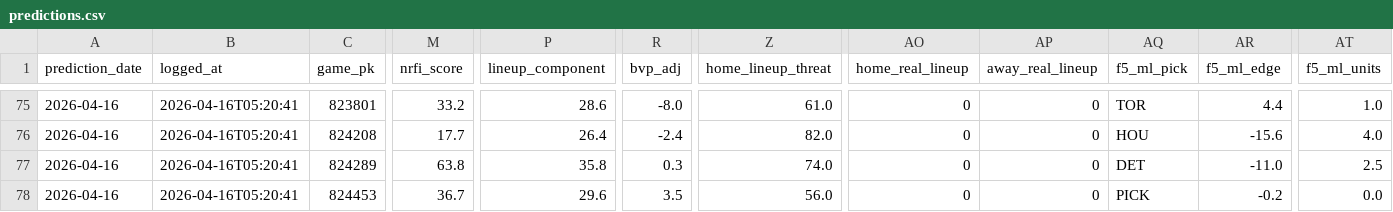
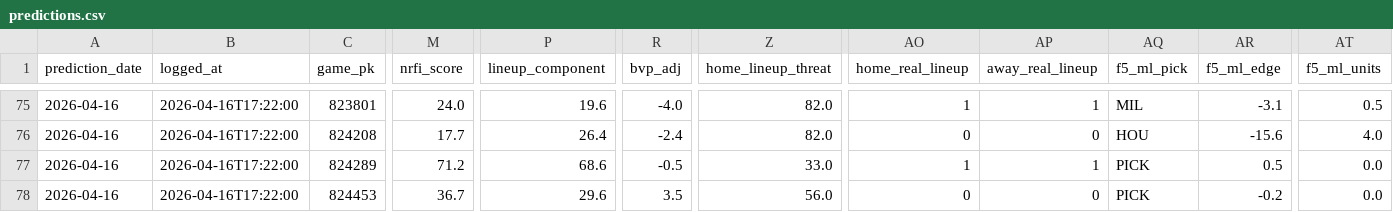
Before and after one commit to EvanOssege/NRFI, a CSV file: output/predictions.csv, drawn as a sheet; only a part is shown, gaps mark what is left out; the diff covers the shown part only; the diff names each change by its address in the sheet, - before the commit and + after, or states it on an @@ line.

```diff
--- a/output/predictions.csv
+++ b/output/predictions.csv
-B75:B78 (logged_at): 2026-04-16T05:20:41
+B75:B78 (logged_at): 2026-04-16T17:22:00
-M75 (nrfi_score): 33.2
+M75 (nrfi_score): 24.0
-P75 (lineup_component): 28.6
+P75 (lineup_component): 19.6
-R75 (bvp_adj): -8.0
+R75 (bvp_adj): -4.0
-Z75 (home_lineup_threat): 61.0
+Z75 (home_lineup_threat): 82.0
-AO75 (home_real_lineup): 0
+AO75 (home_real_lineup): 1
-AP75 (away_real_lineup): 0
+AP75 (away_real_lineup): 1
-AQ75 (f5_ml_pick): TOR
+AQ75 (f5_ml_pick): MIL
-AR75 (f5_ml_edge): 4.4
+AR75 (f5_ml_edge): -3.1
-AT75 (f5_ml_units): 1.0
+AT75 (f5_ml_units): 0.5
-M77 (nrfi_score): 63.8
+M77 (nrfi_score): 71.2
-P77 (lineup_component): 35.8
+P77 (lineup_component): 68.6
-R77 (bvp_adj): 0.3
+R77 (bvp_adj): -0.5
-Z77 (home_lineup_threat): 74.0
+Z77 (home_lineup_threat): 33.0
-AO77 (home_real_lineup): 0
+AO77 (home_real_lineup): 1
-AP77 (away_real_lineup): 0
+AP77 (away_real_lineup): 1
-AQ77 (f5_ml_pick): DET
+AQ77 (f5_ml_pick): PICK
-AR77 (f5_ml_edge): -11.0
+AR77 (f5_ml_edge): 0.5
-AT77 (f5_ml_units): 2.5
+AT77 (f5_ml_units): 0.0
```
Also changed, not shown: 104 edited cells elsewhere in this file, output/outcomes.csv, 2 other files.
